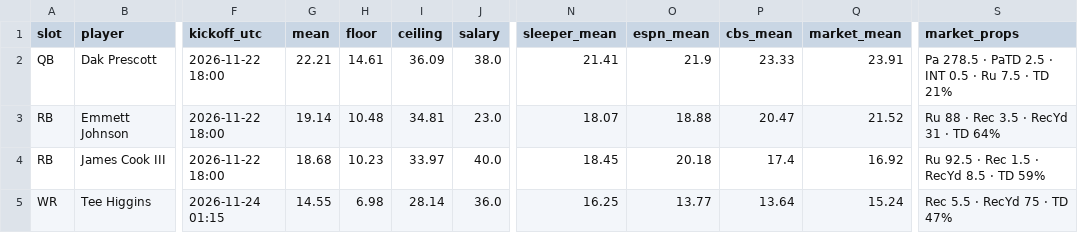
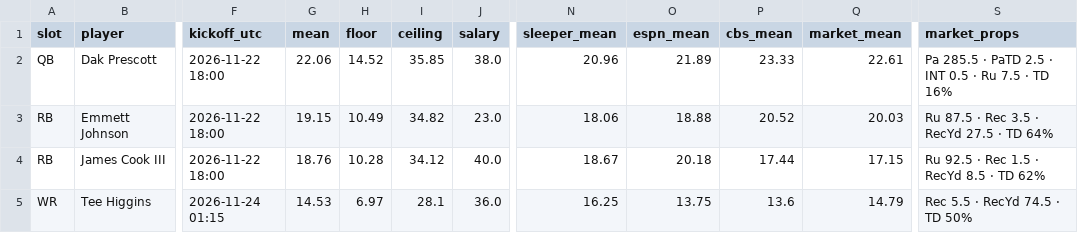
Before and after one commit to Dave356w/-nfl-top25-rankings, a CSV file: site/data/lineup/history/2026-11-22.csv, drawn as a sheet; only a part is shown, gaps mark what is left out; the diff covers the shown part only; the diff names each change by its address in the sheet, - before the commit and + after, or states it on an @@ line.

```diff
--- a/site/data/lineup/history/2026-11-22.csv
+++ b/site/data/lineup/history/2026-11-22.csv
-G2 (mean): 22.21
+G2 (mean): 22.06
-H2 (floor): 14.61
+H2 (floor): 14.52
-I2 (ceiling): 36.09
+I2 (ceiling): 35.85
-N2 (sleeper_mean): 21.41
+N2 (sleeper_mean): 20.96
-O2 (espn_mean): 21.9
+O2 (espn_mean): 21.89
-Q2 (market_mean): 23.91
+Q2 (market_mean): 22.61
-S2 (market_props): Pa 278.5 · PaTD 2.5 · INT 0.5 · Ru 7.5 · TD 21%
+S2 (market_props): Pa 285.5 · PaTD 2.5 · INT 0.5 · Ru 7.5 · TD 16%
-G3 (mean): 19.14
+G3 (mean): 19.15
-H3 (floor): 10.48
+H3 (floor): 10.49
-I3 (ceiling): 34.81
+I3 (ceiling): 34.82
-N3 (sleeper_mean): 18.07
+N3 (sleeper_mean): 18.06
-P3 (cbs_mean): 20.47
+P3 (cbs_mean): 20.52
-Q3 (market_mean): 21.52
+Q3 (market_mean): 20.03
-S3 (market_props): Ru 88 · Rec 3.5 · RecYd 31 · TD 64%
+S3 (market_props): Ru 87.5 · Rec 3.5 · RecYd 27.5 · TD 64%
-G4 (mean): 18.68
+G4 (mean): 18.76
-H4 (floor): 10.23
+H4 (floor): 10.28
-I4 (ceiling): 33.97
+I4 (ceiling): 34.12
-N4 (sleeper_mean): 18.45
+N4 (sleeper_mean): 18.67
-P4 (cbs_mean): 17.4
+P4 (cbs_mean): 17.44
-Q4 (market_mean): 16.92
+Q4 (market_mean): 17.15
-S4 (market_props): Ru 92.5 · Rec 1.5 · RecYd 8.5 · TD 59%
+S4 (market_props): Ru 92.5 · Rec 1.5 · RecYd 8.5 · TD 62%
-G5 (mean): 14.55
+G5 (mean): 14.53
-H5 (floor): 6.98
+H5 (floor): 6.97
-I5 (ceiling): 28.14
+I5 (ceiling): 28.1
-O5 (espn_mean): 13.77
+O5 (espn_mean): 13.75
-P5 (cbs_mean): 13.64
+P5 (cbs_mean): 13.6
-Q5 (market_mean): 15.24
+Q5 (market_mean): 14.79
-S5 (market_props): Rec 5.5 · RecYd 75 · TD 47%
+S5 (market_props): Rec 5.5 · RecYd 74.5 · TD 50%
```
Also changed, not shown: 50 edited cells elsewhere in this file, site/data/history/2026-11-22.csv, site/data/latest.csv, 27 other files.
